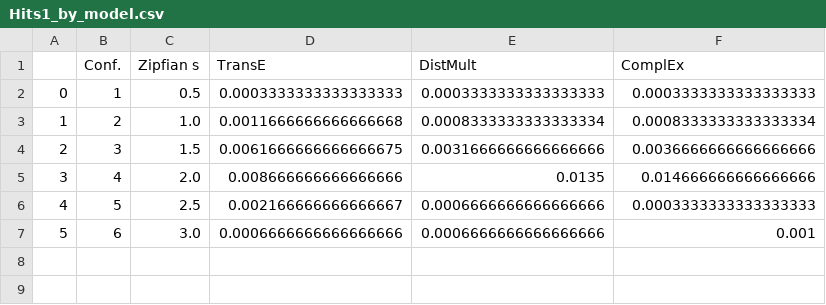
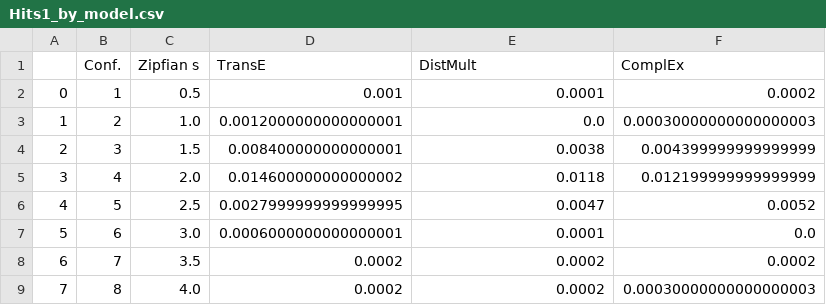
Before and after one commit to MiguelECruz/KGResearch, a CSV file: dataframes/Hits1_by_model.csv, drawn as a sheet.

```diff
--- a/dataframes/Hits1_by_model.csv
+++ b/dataframes/Hits1_by_model.csv
@@ -1,7 +1,9 @@
 ,Conf.,Zipfian s,TransE,DistMult,ComplEx
-0,1,0.5,0.0003333333333333333,0.0003333333333333333,0.0003333333333333333
-1,2,1.0,0.0011666666666666668,0.0008333333333333334,0.0008333333333333334
-2,3,1.5,0.0061666666666666675,0.0031666666666666666,0.0036666666666666666
-3,4,2.0,0.008666666666666666,0.0135,0.014666666666666666
-4,5,2.5,0.002166666666666667,0.0006666666666666666,0.0003333333333333333
-5,6,3.0,0.0006666666666666666,0.0006666666666666666,0.001
+0,1,0.5,0.001,0.0001,0.0002
+1,2,1.0,0.0012000000000000001,0.0,0.00030000000000000003
+2,3,1.5,0.008400000000000001,0.0038,0.004399999999999999
+3,4,2.0,0.014600000000000002,0.0118,0.012199999999999999
+4,5,2.5,0.0027999999999999995,0.0047,0.0052
+5,6,3.0,0.0006000000000000001,0.0001,0.0
+6,7,3.5,0.0002,0.0002,0.0002
+7,8,4.0,0.0002,0.0002,0.00030000000000000003
```
Also changed, not shown: dataframes/ComplEx_results.csv, dataframes/Hits100_by_model.csv, 1 other file.
